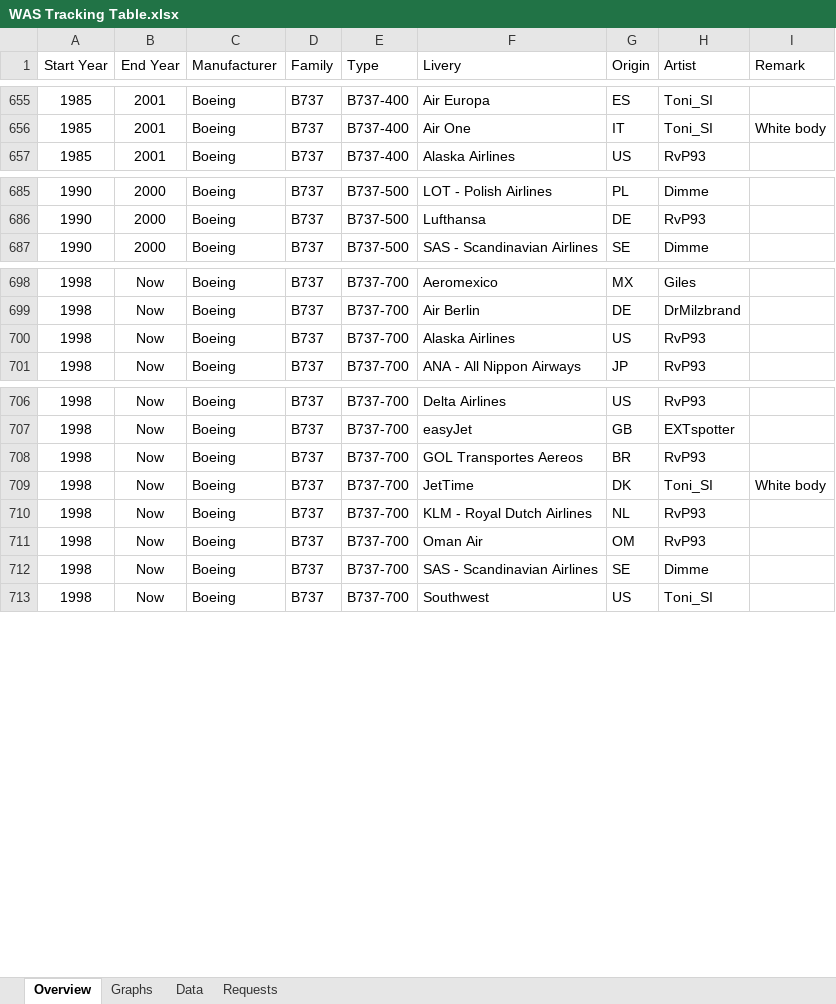
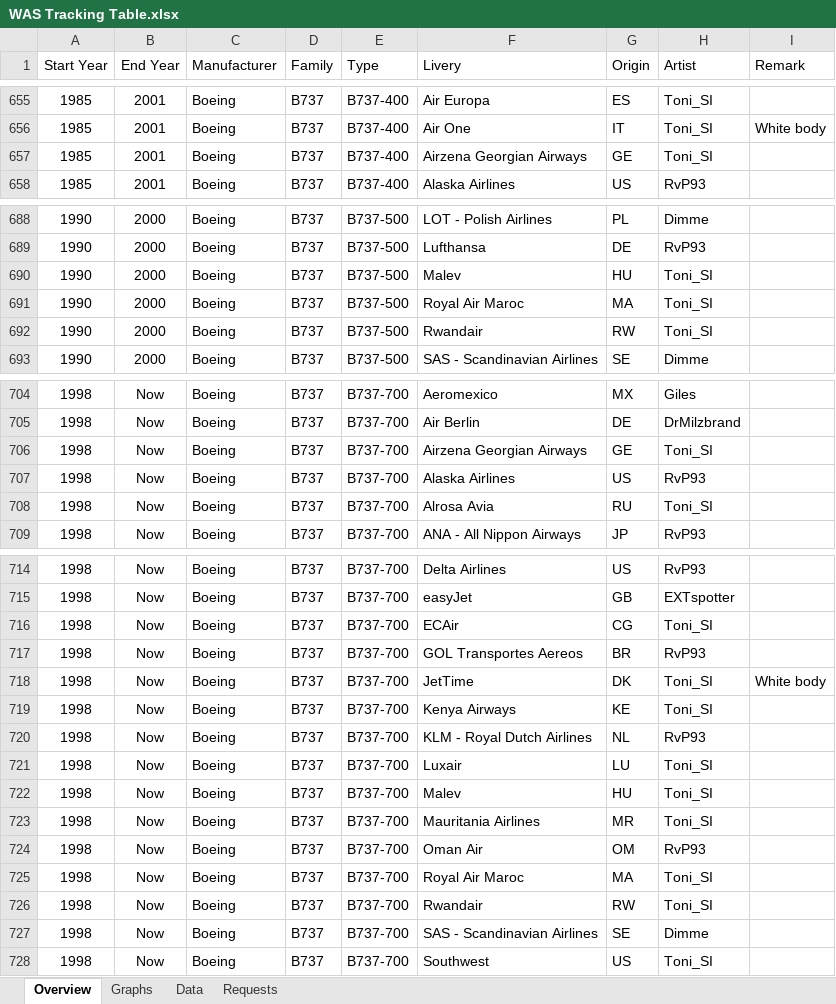
Before and after one commit to RvP93/WorldAirlinersSet, an Excel workbook: documentation/WAS Tracking Table.xlsx, sheet Overview, drawn as a sheet; only a part is shown, gaps mark what is left out; values as stored, in another font and other column widths than the file's, no borders; table styles not drawn; the diff covers the shown part only; the diff names each change by its address in the sheet, - before the commit and + after, or states it on an @@ line.

Commit message:
Update: Tracking Table & lng file

```diff
--- a/documentation/WAS Tracking Table.xlsx (sheet Overview)
+++ b/documentation/WAS Tracking Table.xlsx (sheet Overview)
+row 657: 1985 | 2001 | Boeing | B737 | B737-400 | Airzena Georgian Airways | GE | Toni_SI
+row 690: 1990 | 2000 | Boeing | B737 | B737-500 | Malev | HU | Toni_SI
+row 691: 1990 | 2000 | Boeing | B737 | B737-500 | Royal Air Maroc | MA | Toni_SI
+row 692: 1990 | 2000 | Boeing | B737 | B737-500 | Rwandair | RW | Toni_SI
+row 706: 1998 | Now | Boeing | B737 | B737-700 | Airzena Georgian Airways | GE | Toni_SI
+row 708: 1998 | Now | Boeing | B737 | B737-700 | Alrosa Avia | RU | Toni_SI
+row 716: 1998 | Now | Boeing | B737 | B737-700 | ECAir | CG | Toni_SI
+row 719: 1998 | Now | Boeing | B737 | B737-700 | Kenya Airways | KE | Toni_SI
+row 721: 1998 | Now | Boeing | B737 | B737-700 | Luxair | LU | Toni_SI
+row 722: 1998 | Now | Boeing | B737 | B737-700 | Malev | HU | Toni_SI
+row 723: 1998 | Now | Boeing | B737 | B737-700 | Mauritania Airlines | MR | Toni_SI
+row 725: 1998 | Now | Boeing | B737 | B737-700 | Royal Air Maroc | MA | Toni_SI
+row 726: 1998 | Now | Boeing | B737 | B737-700 | Rwandair | RW | Toni_SI
```
Also changed, not shown: 5 added rows and 1 moved row elsewhere in this sheet, sheet Data, sheet Graphs, charts or pictures, 1 other file.
